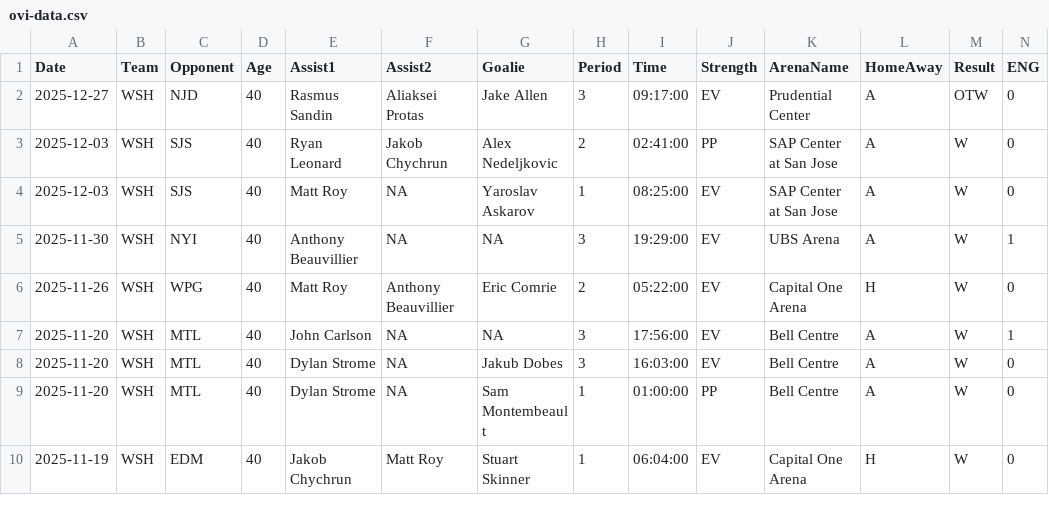
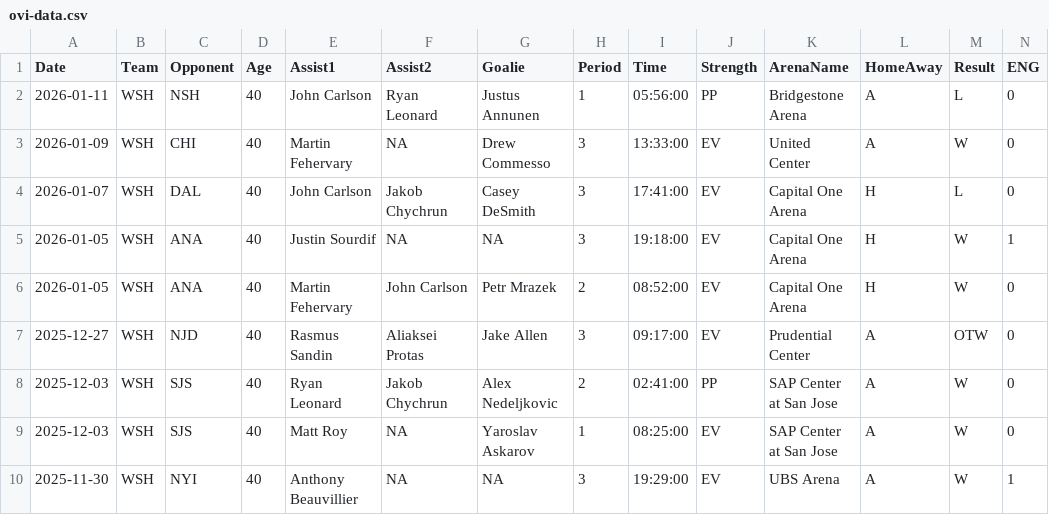
Before and after one commit to jeffreyz374/Ovi-Gretzky-Comparison-Project, a CSV file: Data/ovi-data.csv, drawn as a sheet; only a part is shown; the shorter side is filled out with more unchanged rows; rows hold the shown columns only; the diff names each change by its address in the sheet, - before the commit and + after, or states it on an @@ line.

```diff
--- a/Data/ovi-data.csv
+++ b/Data/ovi-data.csv
+row 2: 2026-01-11 | WSH | NSH | 40 | John Carlson | Ryan Leonard | Justus Annunen | 1 | 05:56:00 | PP | Bridgestone Arena | A | L | 0
+row 3: 2026-01-09 | WSH | CHI | 40 | Martin Fehervary | NA | Drew Commesso | 3 | 13:33:00 | EV | United Center | A | W | 0
+row 4: 2026-01-07 | WSH | DAL | 40 | John Carlson | Jakob Chychrun | Casey DeSmith | 3 | 17:41:00 | EV | Capital One Arena | H | L | 0
+row 5: 2026-01-05 | WSH | ANA | 40 | Justin Sourdif | NA | NA | 3 | 19:18:00 | EV | Capital One Arena | H | W | 1
+row 6: 2026-01-05 | WSH | ANA | 40 | Martin Fehervary | John Carlson | Petr Mrazek | 2 | 08:52:00 | EV | Capital One Arena | H | W | 0
```
Also changed, not shown: Data/ovi-potential-games.csv, 1 other file.
